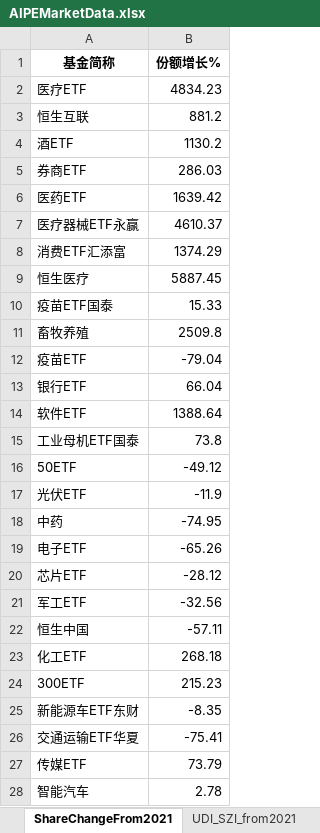
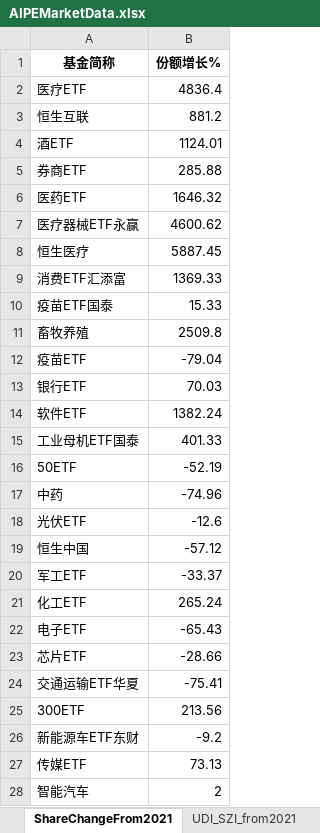
Before and after one commit to digital-era/AIPEMarketDashboard, an Excel workbook: AIPEMarketData.xlsx, sheet ShareChangeFrom2021, drawn as a sheet; only a part is shown; values as stored, in another font and other column widths than the file's, no borders; removed rows and columns are numbered as before the commit, all else as after; the diff covers the shown part only; the diff names each change by its address in the sheet, - before the commit and + after, or states it on an @@ line.

```diff
--- a/AIPEMarketData.xlsx (sheet ShareChangeFrom2021)
+++ b/AIPEMarketData.xlsx (sheet ShareChangeFrom2021)
-B2 (份额增长%): 4834.23
+B2 (份额增长%): 4836.4
-B4 (份额增长%): 1130.2
+B4 (份额增长%): 1124.01
-B5 (份额增长%): 286.03
+B5 (份额增长%): 285.88
-B6 (份额增长%): 1639.42
+B6 (份额增长%): 1646.32
-B7 (份额增长%): 4610.37
+B7 (份额增长%): 4600.62
-row 8: 消费ETF汇添富 | 1374.29
+row 9: 消费ETF汇添富 | 1369.33
-B13 (份额增长%): 66.04
+B13 (份额增长%): 70.03
-B14 (份额增长%): 1388.64
+B14 (份额增长%): 1382.24
-B15 (份额增长%): 73.8
+B15 (份额增长%): 401.33
-B16 (份额增长%): -49.12
+B16 (份额增长%): -52.19
-row 17: 光伏ETF | -11.9
-B17 (份额增长%): -74.95
+B17 (份额增长%): -74.96
-row 19: 电子ETF | -65.26
-row 20: 芯片ETF | -28.12
-row 21: 军工ETF | -32.56
+row 18: 光伏ETF | -12.6
-B19 (份额增长%): -57.11
+B19 (份额增长%): -57.12
+row 20: 军工ETF | -33.37
-B21 (份额增长%): 268.18
+B21 (份额增长%): 265.24
-row 24: 300ETF | 215.23
-row 25: 新能源车ETF东财 | -8.35
+row 22: 电子ETF | -65.43
+row 23: 芯片ETF | -28.66
+row 25: 300ETF | 213.56
+row 26: 新能源车ETF东财 | -9.2
-B27 (份额增长%): 73.79
+B27 (份额增长%): 73.13
-B28 (份额增长%): 2.78
+B28 (份额增长%): 2
```
Also changed, not shown: 8 added rows, 8 removed rows and 23 edited cells elsewhere in this sheet, sheet DistributeHotIndustry, sheet PriceThisYearChange, sheet PriceChangeFrom2021, sheet TopStockInTopPotScore, sheet TopStockIn5DaysMainFund, sheet ShareThisYearChange, 7 more sheets, 1 other file.
